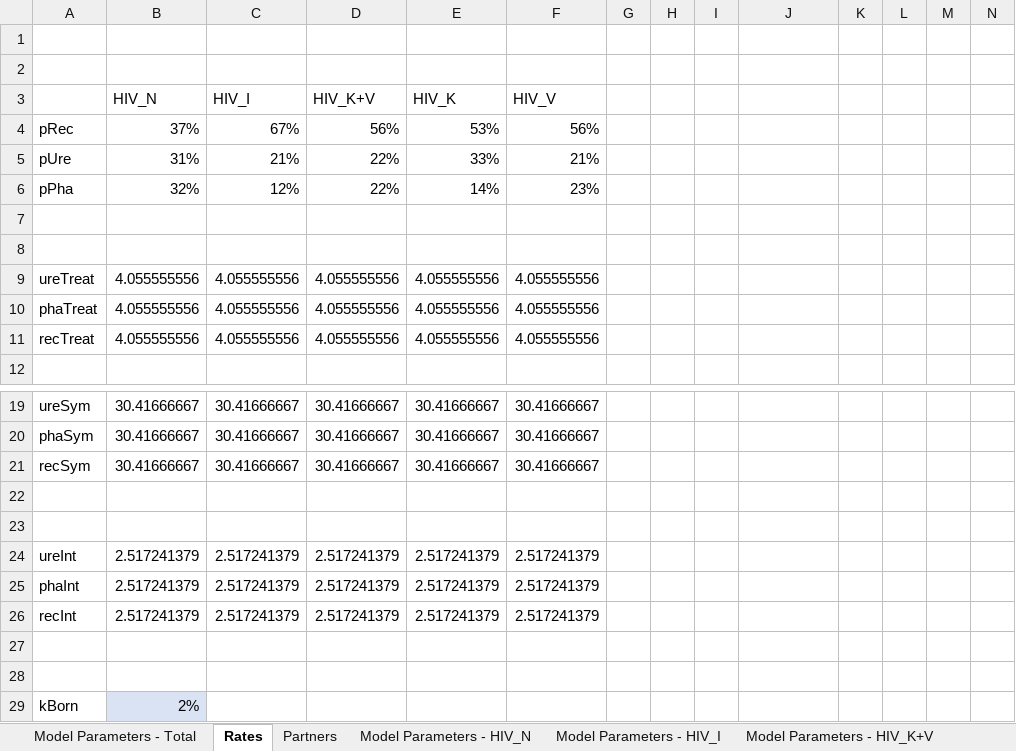
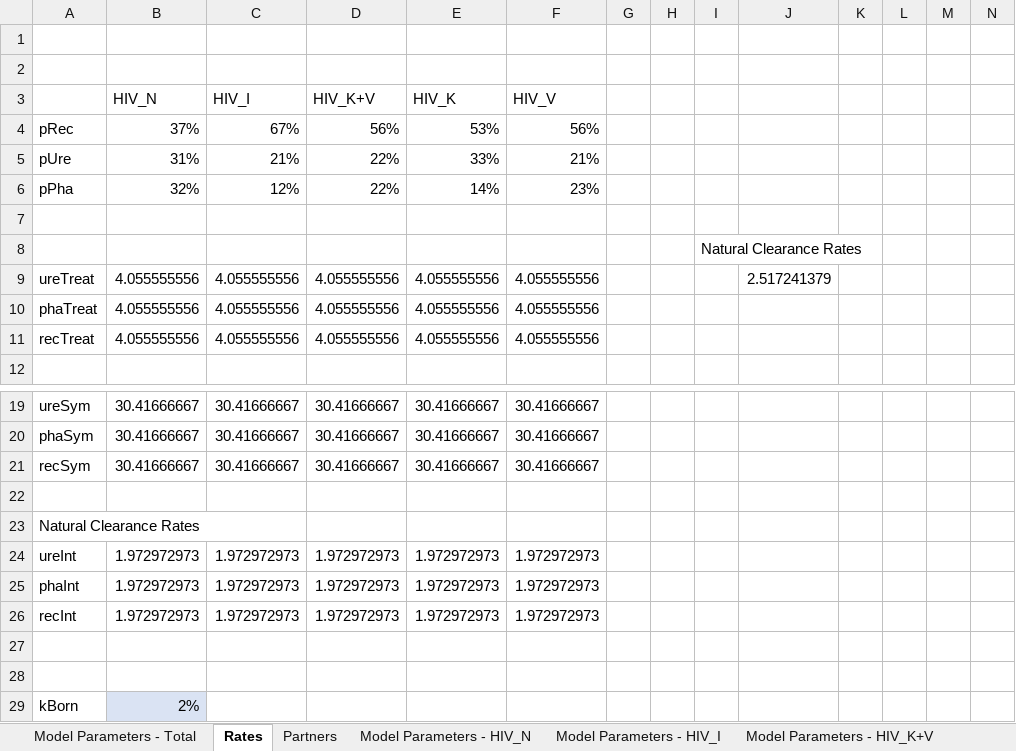
Before and after one commit to ICRC-Models/AAPPS, an Excel workbook: GC_HIV_ModelParameters.xlsx, sheet Rates, drawn as a sheet; only a part is shown, gaps mark what is left out; values as stored, in another font and other column widths than the file's, no borders; removed rows and columns are numbered as before the commit, all else as after; the diff names each change by its address in the sheet, - before the commit and + after, or states it on an @@ line.

```diff
--- a/GC_HIV_ModelParameters.xlsx (sheet Rates)
+++ b/GC_HIV_ModelParameters.xlsx (sheet Rates)
-I8: (empty)
+I8: Natural Clearance Rates
-J9: (empty)
+J9: 2.517241379
-A23: (empty)
+A23: Natural Clearance Rates
-row 24: ureInt | 2.517241379 | 2.517241379 | 2.517241379 | 2.517241379 | 2.517241379
-row 25: phaInt | 2.517241379 | 2.517241379 | 2.517241379 | 2.517241379 | 2.517241379
-row 26: recInt | 2.517241379 | 2.517241379 | 2.517241379 | 2.517241379 | 2.517241379
+row 24: ureInt | 1.972972973 | 1.972972973 | 1.972972973 | 1.972972973 | 1.972972973
+row 25: phaInt | 1.972972973 | 1.972972973 | 1.972972973 | 1.972972973 | 1.972972973
+row 26: recInt | 1.972972973 | 1.972972973 | 1.972972973 | 1.972972973 | 1.972972973
```
Also changed, not shown: sheet Partners, 8 other files.
